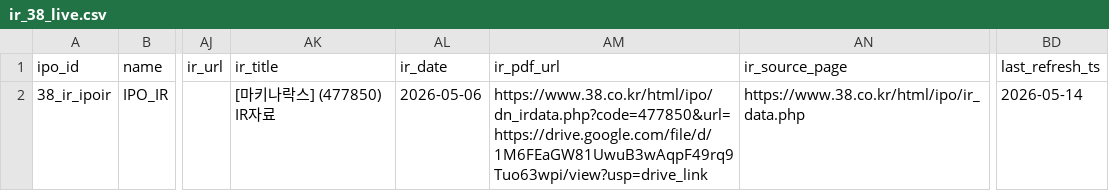
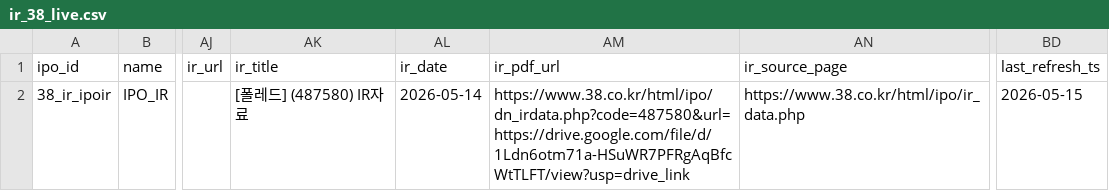
Before and after one commit to poet1004/offering_reminder, a CSV file: ipo_git/data/cache/ir_38_live.csv, drawn as a sheet; only a part is shown, gaps mark what is left out; the diff names each change by its address in the sheet, - before the commit and + after, or states it on an @@ line.

```diff
--- a/ipo_git/data/cache/ir_38_live.csv
+++ b/ipo_git/data/cache/ir_38_live.csv
-AK2: [마키나락스] (477850) IR자료
+AK2: [폴레드] (487580) IR자료
-AL2: 2026-05-06
+AL2: 2026-05-14
-AM2: https://www.38.co.kr/html/ipo/dn_irdata.php?code=477850&url=https://drive.google.com/file/d/1M6FEaGW81UwuB3wAqpF49rq9Tuo63wpi/view?usp=drive_link
+AM2: https://www.38.co.kr/html/ipo/dn_irdata.php?code=487580&url=https://drive.google.com/file/d/1Ldn6otm71a-HSuWR7PFRgAqBfcWtTLFT/view?usp=drive_link
-BD2: 2026-05-14
+BD2: 2026-05-15
```
Also changed, not shown: ipo_git/data/cache/kind_corp_download_live.csv, ipo_git/data/cache/public_technical_latest.csv, 33 other files.
